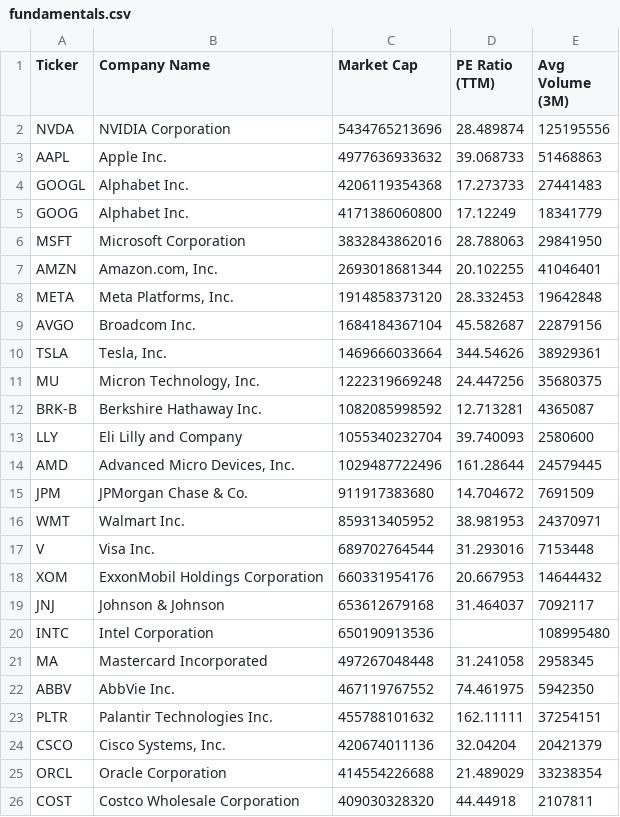
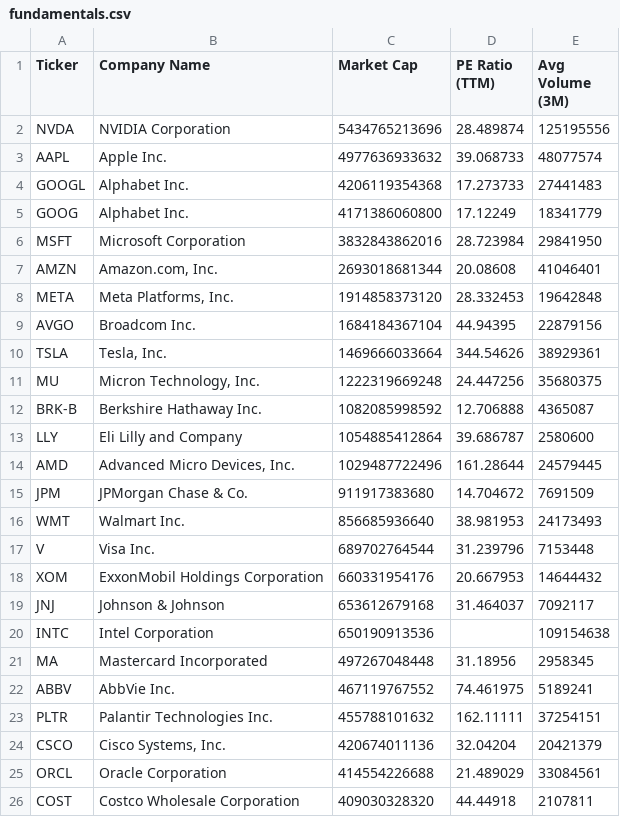
Before and after one commit to NK-Mikey/Stock-Market-Dashboard, a CSV file: data/fundamentals.csv, drawn as a sheet.

```diff
--- a/data/fundamentals.csv
+++ b/data/fundamentals.csv
@@ -2,25 +2,25 @@ Ticker,Company Name,Market Cap,PE Ratio (TTM),Avg Volume (3M)
 NVDA,NVIDIA Corporation,5434765213696,28.489874,125195556
-AAPL,Apple Inc.,4977636933632,39.068733,51468863
+AAPL,Apple Inc.,4977636933632,39.068733,48077574
 GOOGL,Alphabet Inc.,4206119354368,17.273733,27441483
 GOOG,Alphabet Inc.,4171386060800,17.12249,18341779
-MSFT,Microsoft Corporation,3832843862016,28.788063,29841950
-AMZN,"Amazon.com, Inc.",2693018681344,20.102255,41046401
+MSFT,Microsoft Corporation,3832843862016,28.723984,29841950
+AMZN,"Amazon.com, Inc.",2693018681344,20.08608,41046401
 META,"Meta Platforms, Inc.",1914858373120,28.332453,19642848
-AVGO,Broadcom Inc.,1684184367104,45.582687,22879156
+AVGO,Broadcom Inc.,1684184367104,44.94395,22879156
 TSLA,"Tesla, Inc.",1469666033664,344.54626,38929361
 MU,"Micron Technology, Inc.",1222319669248,24.447256,35680375
-BRK-B,Berkshire Hathaway Inc.,1082085998592,12.713281,4365087
-LLY,Eli Lilly and Company,1055340232704,39.740093,2580600
+BRK-B,Berkshire Hathaway Inc.,1082085998592,12.706888,4365087
+LLY,Eli Lilly and Company,1054885412864,39.686787,2580600
 AMD,"Advanced Micro Devices, Inc.",1029487722496,161.28644,24579445
 JPM,JPMorgan Chase & Co.,911917383680,14.704672,7691509
-WMT,Walmart Inc.,859313405952,38.981953,24370971
-V,Visa Inc.,689702764544,31.293016,7153448
+WMT,Walmart Inc.,856685936640,38.981953,24173493
+V,Visa Inc.,689702764544,31.239796,7153448
 XOM,ExxonMobil Holdings Corporation,660331954176,20.667953,14644432
 JNJ,Johnson & Johnson,653612679168,31.464037,7092117
-INTC,Intel Corporation,650190913536,,108995480
-MA,Mastercard Incorporated,497267048448,31.241058,2958345
-ABBV,AbbVie Inc.,467119767552,74.461975,5942350
+INTC,Intel Corporation,650190913536,,109154638
+MA,Mastercard Incorporated,497267048448,31.18956,2958345
+ABBV,AbbVie Inc.,467119767552,74.461975,5189241
 PLTR,Palantir Technologies Inc.,455788101632,162.11111,37254151
 CSCO,"Cisco Systems, Inc.",420674011136,32.04204,20421379
-ORCL,Oracle Corporation,414554226688,21.489029,33238354
+ORCL,Oracle Corporation,414554226688,21.489029,33084561
 COST,Costco Wholesale Corporation,409030328320,44.44918,2107811
```
Also changed, not shown: 1 other file.
